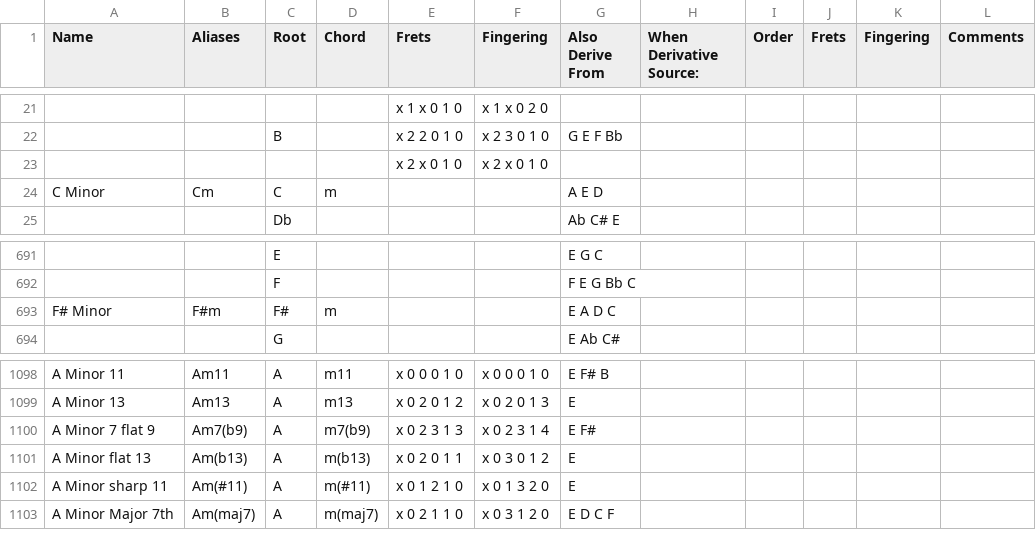
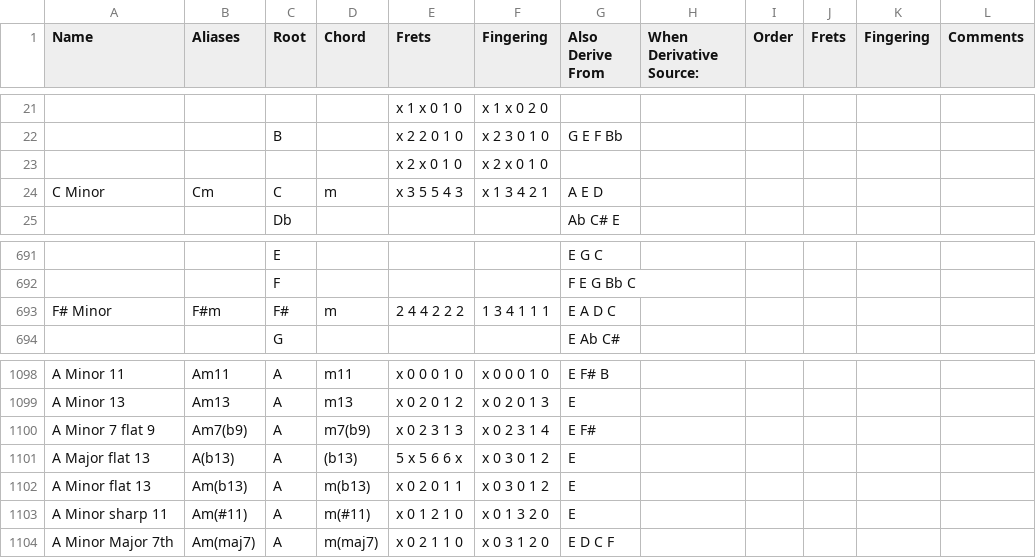
Before and after one commit to youtabmedia/chords, a CSV file: static/instruments/guitar/E2-A2-D3-G3-B3-E4.csv, drawn as a sheet; only a part is shown, gaps mark what is left out; the diff names each change by its address in the sheet, - before the commit and + after, or states it on an @@ line.

Commit message:
-Updated More Missing Chords

```diff
--- a/static/instruments/guitar/E2-A2-D3-G3-B3-E4.csv
+++ b/static/instruments/guitar/E2-A2-D3-G3-B3-E4.csv
-E24 (Frets): (empty)
+E24 (Frets): x 3 5 5 4 3
-F24 (Fingering): (empty)
+F24 (Fingering): x 1 3 4 2 1
-E693 (Frets): (empty)
+E693 (Frets): 2 4 4 2 2 2
-F693 (Fingering): (empty)
+F693 (Fingering): 1 3 4 1 1 1
+row 1101: A Major flat 13 | A(b13) | A | (b13) | 5 x 5 6 6 x | x 0 3 0 1 2 | E
```
